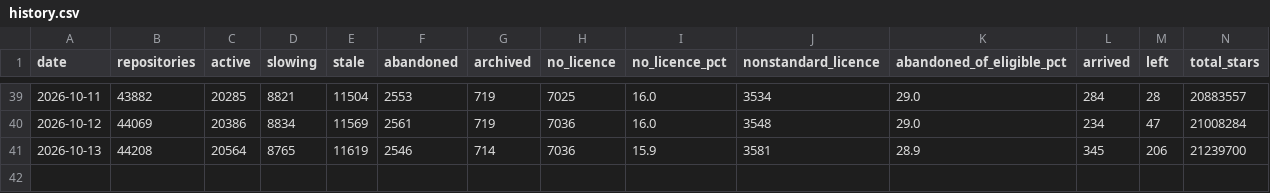
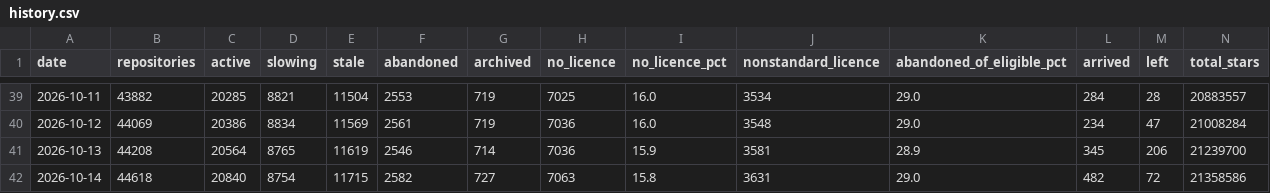
Before and after one commit to Keremozdemirra/agent-vitals, a CSV file: data/history.csv, drawn as a sheet; only a part is shown, gaps mark what is left out.

Commit message:
census 2026-10-14: 44618 repositories, +482 new

```diff
--- a/data/history.csv
+++ b/data/history.csv
@@ -41 +41,2 @@ date,repositories,active,slowing,stale,abandoned,archived,no_licence,no_licence_
 2026-10-13,44208,20564,8765,11619,2546,714,7036,15.9,3581,28.9,345,206,21239700
+2026-10-14,44618,20840,8754,11715,2582,727,7063,15.8,3631,29.0,482,72,21358586
```
Also changed, not shown: data/candidates.csv, 5 other files.
